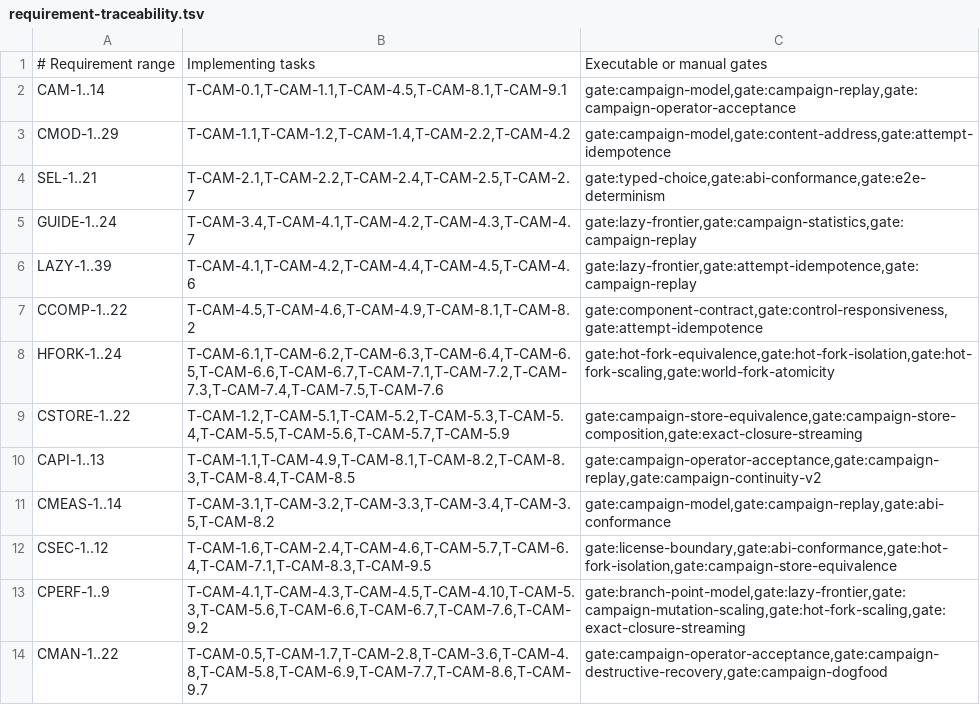
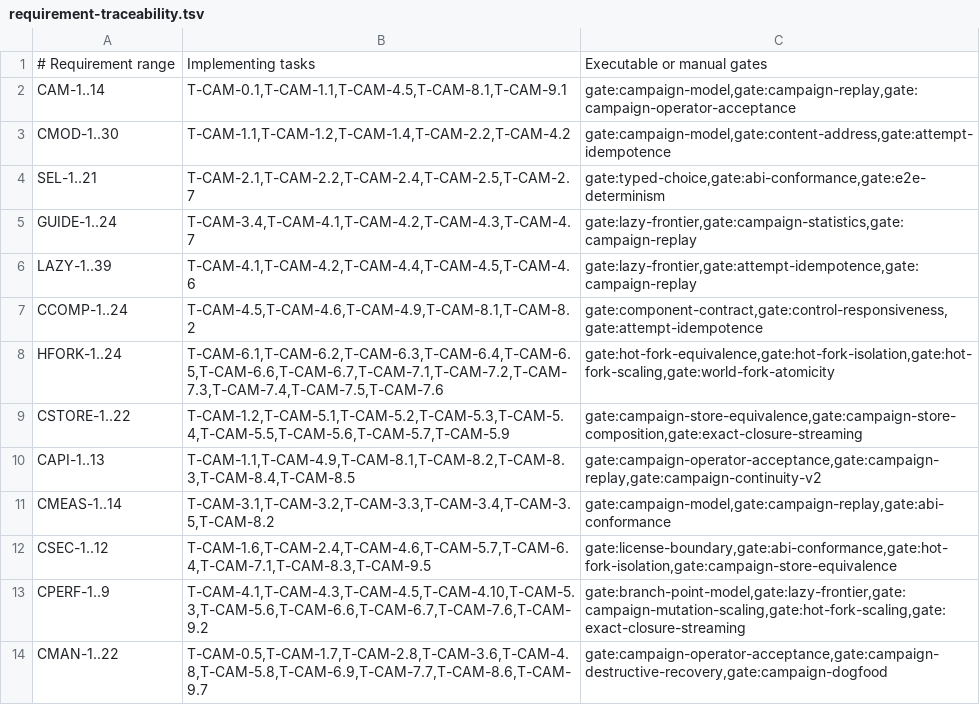
Before and after one commit to andyl-technologies/aos, a TSV file: docs/rfcs/0015-crucible-campaigns/requirement-traceability.tsv, drawn as a sheet.

```diff
--- a/docs/rfcs/0015-crucible-campaigns/requirement-traceability.tsv
+++ b/docs/rfcs/0015-crucible-campaigns/requirement-traceability.tsv
@@ -2,3 +2,3 @@
 CAM-1..14	T-CAM-0.1,T-CAM-1.1,T-CAM-4.5,T-CAM-8.1,T-CAM-9.1	gate:campaign-model,gate:campaign-replay,gate:campaign-operator-acceptance
-CMOD-1..29	T-CAM-1.1,T-CAM-1.2,T-CAM-1.4,T-CAM-2.2,T-CAM-4.2	gate:campaign-model,gate:content-address,gate:attempt-idempotence
+CMOD-1..30	T-CAM-1.1,T-CAM-1.2,T-CAM-1.4,T-CAM-2.2,T-CAM-4.2	gate:campaign-model,gate:content-address,gate:attempt-idempotence
 SEL-1..21	T-CAM-2.1,T-CAM-2.2,T-CAM-2.4,T-CAM-2.5,T-CAM-2.7	gate:typed-choice,gate:abi-conformance,gate:e2e-determinism
@@ -6,3 +6,3 @@ GUIDE-1..24	T-CAM-3.4,T-CAM-4.1,T-CAM-4.2,T-CAM-4.3,T-CAM-4.7	gate:lazy-frontier
 LAZY-1..39	T-CAM-4.1,T-CAM-4.2,T-CAM-4.4,T-CAM-4.5,T-CAM-4.6	gate:lazy-frontier,gate:attempt-idempotence,gate:campaign-replay
-CCOMP-1..22	T-CAM-4.5,T-CAM-4.6,T-CAM-4.9,T-CAM-8.1,T-CAM-8.2	gate:component-contract,gate:control-responsiveness,gate:attempt-idempotence
+CCOMP-1..24	T-CAM-4.5,T-CAM-4.6,T-CAM-4.9,T-CAM-8.1,T-CAM-8.2	gate:component-contract,gate:control-responsiveness,gate:attempt-idempotence
 HFORK-1..24	T-CAM-6.1,T-CAM-6.2,T-CAM-6.3,T-CAM-6.4,T-CAM-6.5,T-CAM-6.6,T-CAM-6.7,T-CAM-7.1,T-CAM-7.2,T-CAM-7.3,T-CAM-7.4,T-CAM-7.5,T-CAM-7.6	gate:hot-fork-equivalence,gate:hot-fork-isolation,gate:hot-fork-scaling,gate:world-fork-atomicity
```
Also changed, not shown: docs/rfcs/0015-crucible-campaigns/schema-registry.tsv, 15 other files.
